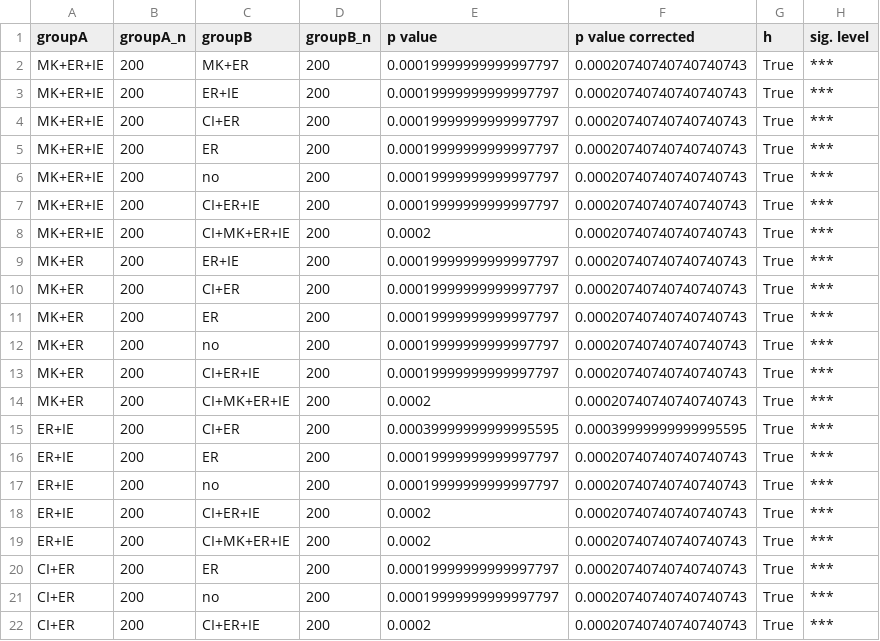
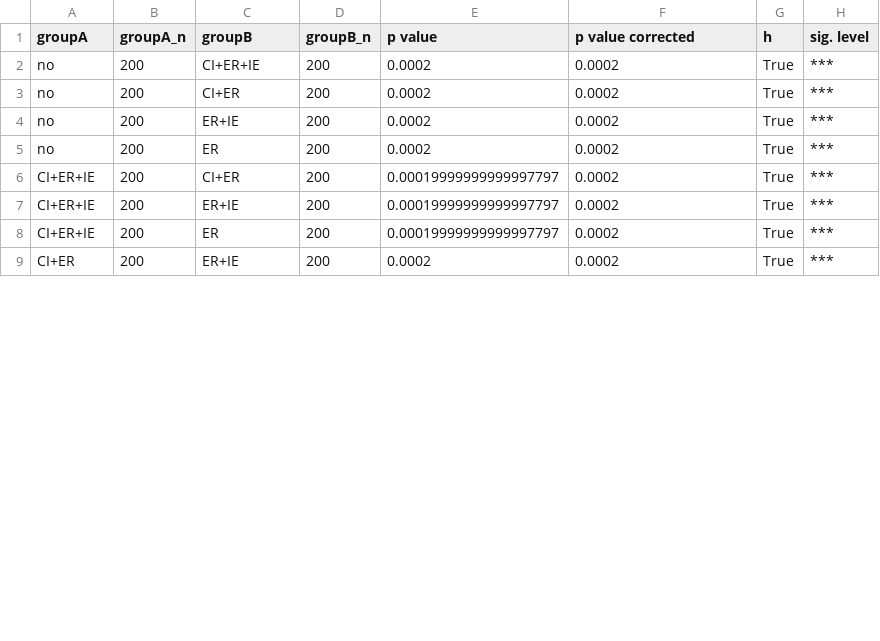
Before and after one commit to zerotonin/reRandomStats, a CSV file: stats/abm_final_infection_er_centric_final_infection_rate_Fishers_MedianDiff_FDR_BH.csv, drawn as a sheet; only a part is shown; the diff covers the shown part only.

```diff
--- a/stats/abm_final_infection_er_centric_final_infection_rate_Fishers_MedianDiff_FDR_BH.csv
+++ b/stats/abm_final_infection_er_centric_final_infection_rate_Fishers_MedianDiff_FDR_BH.csv
@@ -1,22 +1,9 @@
 groupA,groupA_n,groupB,groupB_n,p value,p value corrected,h,sig. level
-MK+ER+IE,200,MK+ER,200,0.00019999999999997797,0.00020740740740740743,True,***
-MK+ER+IE,200,ER+IE,200,0.00019999999999997797,0.00020740740740740743,True,***
-MK+ER+IE,200,CI+ER,200,0.00019999999999997797,0.00020740740740740743,True,***
-MK+ER+IE,200,ER,200,0.00019999999999997797,0.00020740740740740743,True,***
-MK+ER+IE,200,no,200,0.00019999999999997797,0.00020740740740740743,True,***
-MK+ER+IE,200,CI+ER+IE,200,0.00019999999999997797,0.00020740740740740743,True,***
-MK+ER+IE,200,CI+MK+ER+IE,200,0.0002,0.00020740740740740743,True,***
-MK+ER,200,ER+IE,200,0.00019999999999997797,0.00020740740740740743,True,***
-MK+ER,200,CI+ER,200,0.00019999999999997797,0.00020740740740740743,True,***
-MK+ER,200,ER,200,0.00019999999999997797,0.00020740740740740743,True,***
-MK+ER,200,no,200,0.00019999999999997797,0.00020740740740740743,True,***
-MK+ER,200,CI+ER+IE,200,0.00019999999999997797,0.00020740740740740743,True,***
-MK+ER,200,CI+MK+ER+IE,200,0.0002,0.00020740740740740743,True,***
-ER+IE,200,CI+ER,200,0.00039999999999995595,0.00039999999999995595,True,***
-ER+IE,200,ER,200,0.00019999999999997797,0.00020740740740740743,True,***
-ER+IE,200,no,200,0.00019999999999997797,0.00020740740740740743,True,***
-ER+IE,200,CI+ER+IE,200,0.0002,0.00020740740740740743,True,***
-ER+IE,200,CI+MK+ER+IE,200,0.0002,0.00020740740740740743,True,***
-CI+ER,200,ER,200,0.00019999999999997797,0.00020740740740740743,True,***
-CI+ER,200,no,200,0.00019999999999997797,0.00020740740740740743,True,***
-CI+ER,200,CI+ER+IE,200,0.0002,0.00020740740740740743,True,***
+no,200,CI+ER+IE,200,0.0002,0.0002,True,***
+no,200,CI+ER,200,0.0002,0.0002,True,***
+no,200,ER+IE,200,0.0002,0.0002,True,***
+no,200,ER,200,0.0002,0.0002,True,***
+CI+ER+IE,200,CI+ER,200,0.00019999999999997797,0.0002,True,***
+CI+ER+IE,200,ER+IE,200,0.00019999999999997797,0.0002,True,***
+CI+ER+IE,200,ER,200,0.00019999999999997797,0.0002,True,***
+CI+ER,200,ER+IE,200,0.0002,0.0002,True,***
```
Also changed, not shown: 5 removed rows and 6 edited cells elsewhere in this file, data/wfm/final_infection_individual.csv, data/wfm/time_to_fixation_individual.csv, 32 other files.
